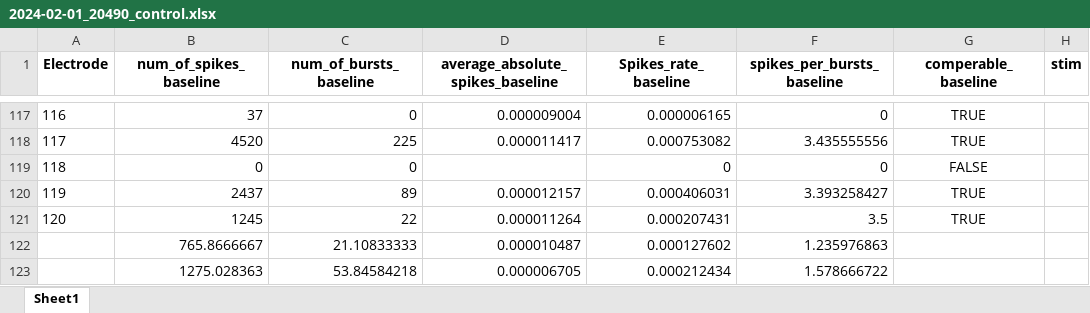
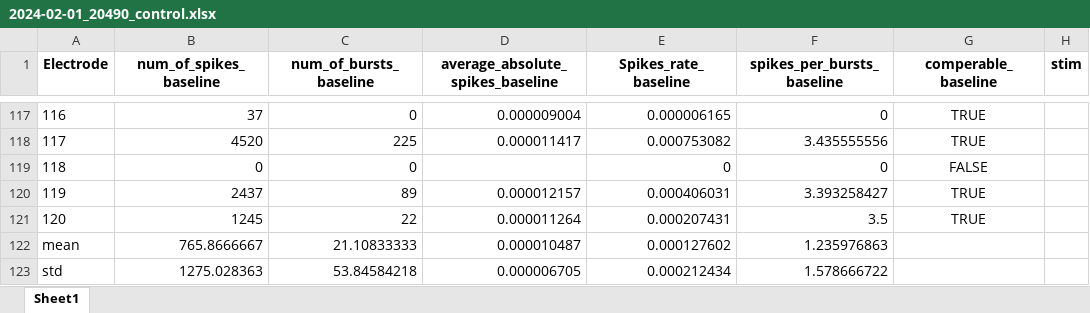
Before and after one commit to yopro1100p/Project_Hila_Yoav, an Excel workbook: experiance/2024-02-01_20490_control.xlsx, sheet Sheet1, drawn as a sheet; only a part is shown, gaps mark what is left out; values as stored, in another font and other column widths than the file's, no borders; the diff names each change by its address in the sheet, - before the commit and + after, or states it on an @@ line.

```diff
--- a/experiance/2024-02-01_20490_control.xlsx (sheet Sheet1)
+++ b/experiance/2024-02-01_20490_control.xlsx (sheet Sheet1)
-A122 (Electrode): (empty)
+A122 (Electrode): mean
-A123 (Electrode): (empty)
+A123 (Electrode): std
```
Also changed, not shown: 6 other files.
